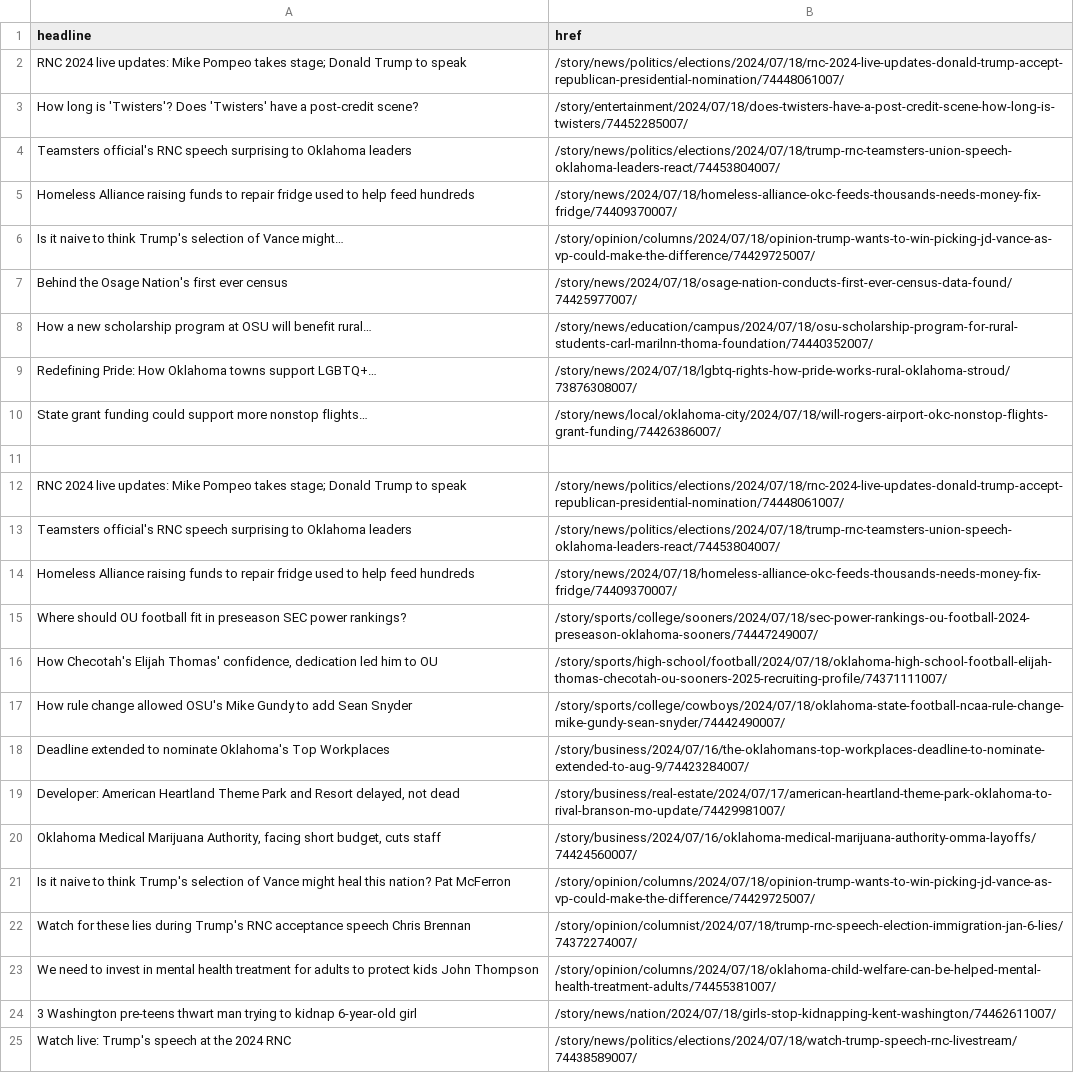
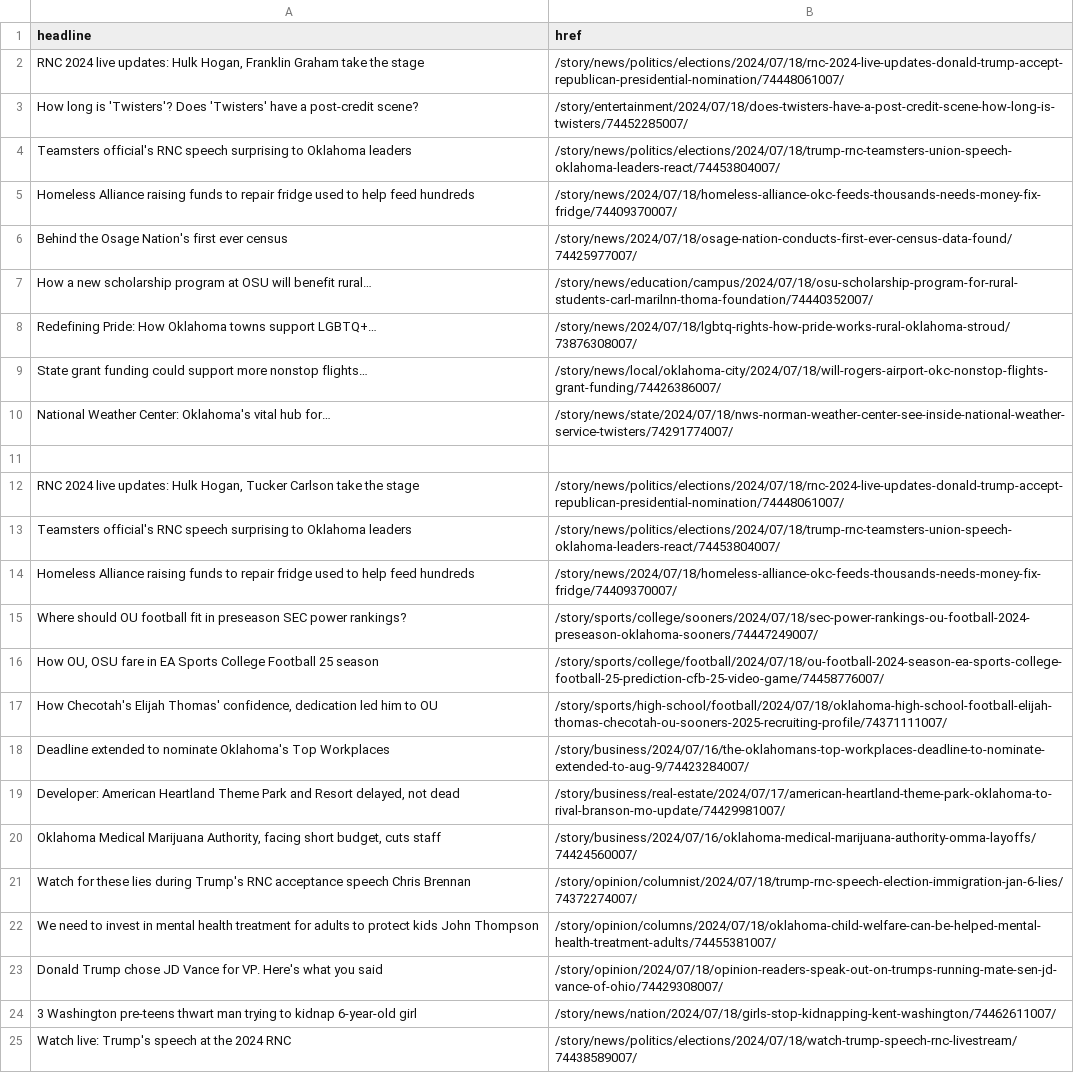
Before and after one commit to jessieblaeser/auto-scraper, a CSV file: oklahoman.csv, drawn as a sheet; only a part is shown.

```diff
--- a/oklahoman.csv
+++ b/oklahoman.csv
@@ -1,3 +1,3 @@
 headline,href
-RNC 2024 live updates: Mike Pompeo takes stage; Donald Trump to speak,/story/news/politics/elections/2024/07/18/rnc-2024-live-updates-donald-trump-accept-republican-presidential-nomination/74448061007/
+"RNC 2024 live updates: Hulk Hogan, Franklin Graham take the stage",/story/news/politics/elections/2024/07/18/rnc-2024-live-updates-donald-trump-accept-republican-presidential-nomination/74448061007/
 How long is 'Twisters'? Does 'Twisters' have a post-credit scene?,/story/entertainment/2024/07/18/does-twisters-have-a-post-credit-scene-how-long-is-twisters/74452285007/
@@ -5,3 +5,2 @@ Teamsters official's RNC speech surprising to Oklahoma leaders,/story/news/polit
 Homeless Alliance raising funds to repair fridge used to help feed hundreds,/story/news/2024/07/18/homeless-alliance-okc-feeds-thousands-needs-money-fix-fridge/74409370007/
-Is it naive to think Trump's selection of Vance might…,/story/opinion/columns/2024/07/18/opinion-trump-wants-to-win-picking-jd-vance-as-vp-could-make-the-difference/74429725007/
 Behind the Osage Nation's first ever census,/story/news/2024/07/18/osage-nation-conducts-first-ever-census-data-found/74425977007/
@@ -10,4 +9,5 @@ Redefining Pride: How Oklahoma towns support LGBTQ+…,/story/news/2024/07/18/lg
 State grant funding could support more nonstop flights…,/story/news/local/oklahoma-city/2024/07/18/will-rogers-airport-okc-nonstop-flights-grant-funding/74426386007/
+National Weather Center: Oklahoma's vital hub for…,/story/news/state/2024/07/18/nws-norman-weather-center-see-inside-national-weather-service-twisters/74291774007/
 ,
-RNC 2024 live updates: Mike Pompeo takes stage; Donald Trump to speak,/story/news/politics/elections/2024/07/18/rnc-2024-live-updates-donald-trump-accept-republican-presidential-nomination/74448061007/
+"RNC 2024 live updates: Hulk Hogan, Tucker Carlson take the stage",/story/news/politics/elections/2024/07/18/rnc-2024-live-updates-donald-trump-accept-republican-presidential-nomination/74448061007/
 Teamsters official's RNC speech surprising to Oklahoma leaders,/story/news/politics/elections/2024/07/18/trump-rnc-teamsters-union-speech-oklahoma-leaders-react/74453804007/
@@ -15,4 +15,4 @@ Homeless Alliance raising funds to repair fridge used to help feed hundreds,/sto
 Where should OU football fit in preseason SEC power rankings?,/story/sports/college/sooners/2024/07/18/sec-power-rankings-ou-football-2024-preseason-oklahoma-sooners/74447249007/
+"How OU, OSU fare in EA Sports College Football 25 season",/story/sports/college/football/2024/07/18/ou-football-2024-season-ea-sports-college-football-25-prediction-cfb-25-video-game/74458776007/
 "How Checotah's Elijah Thomas' confidence, dedication led him to OU",/story/sports/high-school/football/2024/07/18/oklahoma-high-school-football-elijah-thomas-checotah-ou-sooners-2025-recruiting-profile/74371111007/
-How rule change allowed OSU's Mike Gundy to add Sean Snyder,/story/sports/college/cowboys/2024/07/18/oklahoma-state-football-ncaa-rule-change-mike-gundy-sean-snyder/74442490007/
 Deadline extended to nominate Oklahoma's Top Workplaces,/story/business/2024/07/16/the-oklahomans-top-workplaces-deadline-to-nominate-extended-to-aug-9/74423284007/
@@ -20,5 +20,5 @@ Deadline extended to nominate Oklahoma's Top Workplaces,/story/business/2024/07/
 "Oklahoma Medical Marijuana Authority, facing short budget, cuts staff",/story/business/2024/07/16/oklahoma-medical-marijuana-authority-omma-layoffs/74424560007/
-Is it naive to think Trump's selection of Vance might heal this nation? Pat McFerron,/story/opinion/columns/2024/07/18/opinion-trump-wants-to-win-picking-jd-vance-as-vp-could-make-the-difference/74429725007/
 Watch for these lies during Trump's RNC acceptance speech Chris Brennan,/story/opinion/columnist/2024/07/18/trump-rnc-speech-election-immigration-jan-6-lies/74372274007/
 We need to invest in mental health treatment for adults to protect kids John Thompson,/story/opinion/columns/2024/07/18/oklahoma-child-welfare-can-be-helped-mental-health-treatment-adults/74455381007/
+Donald Trump chose JD Vance for VP. Here's what you said,/story/opinion/2024/07/18/opinion-readers-speak-out-on-trumps-running-mate-sen-jd-vance-of-ohio/74429308007/
 3 Washington pre-teens thwart man trying to kidnap 6-year-old girl,/story/news/nation/2024/07/18/girls-stop-kidnapping-kent-washington/74462611007/
```
